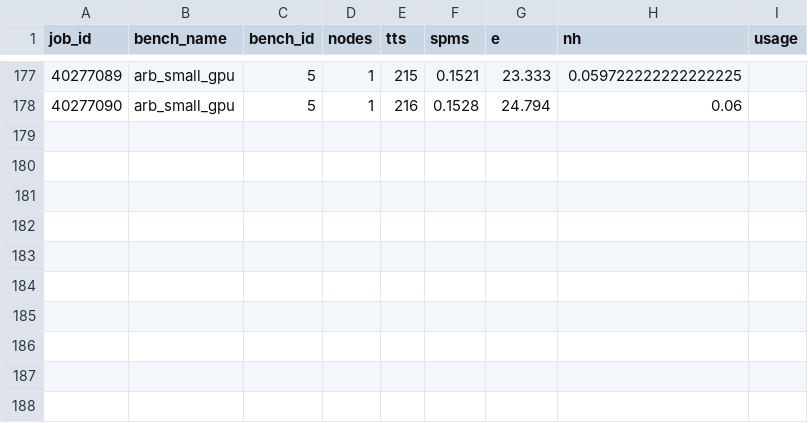
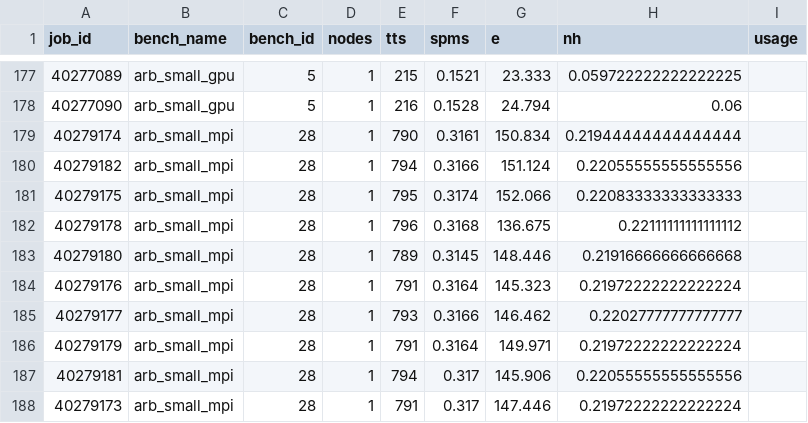
Before and after one commit to brenthuisman/arb-nrn-comp, a CSV file: jobs.csv, drawn as a sheet; only a part is shown, gaps mark what is left out.

Commit message:
36 task small added

```diff
--- a/jobs.csv
+++ b/jobs.csv
@@ -178 +178,11 @@ job_id,bench_name,bench_id,nodes,tts,spms,e,nh,usage
 40277090,arb_small_gpu,5,1,216,0.1528,24.794,0.06,
+40279174,arb_small_mpi,28,1,790,0.3161,150.834,0.21944444444444444,
+40279182,arb_small_mpi,28,1,794,0.3166,151.124,0.22055555555555556,
+40279175,arb_small_mpi,28,1,795,0.3174,152.066,0.22083333333333333,
+40279178,arb_small_mpi,28,1,796,0.3168,136.675,0.22111111111111112,
+40279180,arb_small_mpi,28,1,789,0.3145,148.446,0.21916666666666668,
+40279176,arb_small_mpi,28,1,791,0.3164,145.323,0.21972222222222224,
+40279177,arb_small_mpi,28,1,793,0.3166,146.462,0.22027777777777777,
+40279179,arb_small_mpi,28,1,791,0.3164,149.971,0.21972222222222224,
+40279181,arb_small_mpi,28,1,794,0.317,145.906,0.22055555555555556,
+40279173,arb_small_mpi,28,1,791,0.317,147.446,0.21972222222222224,
```
